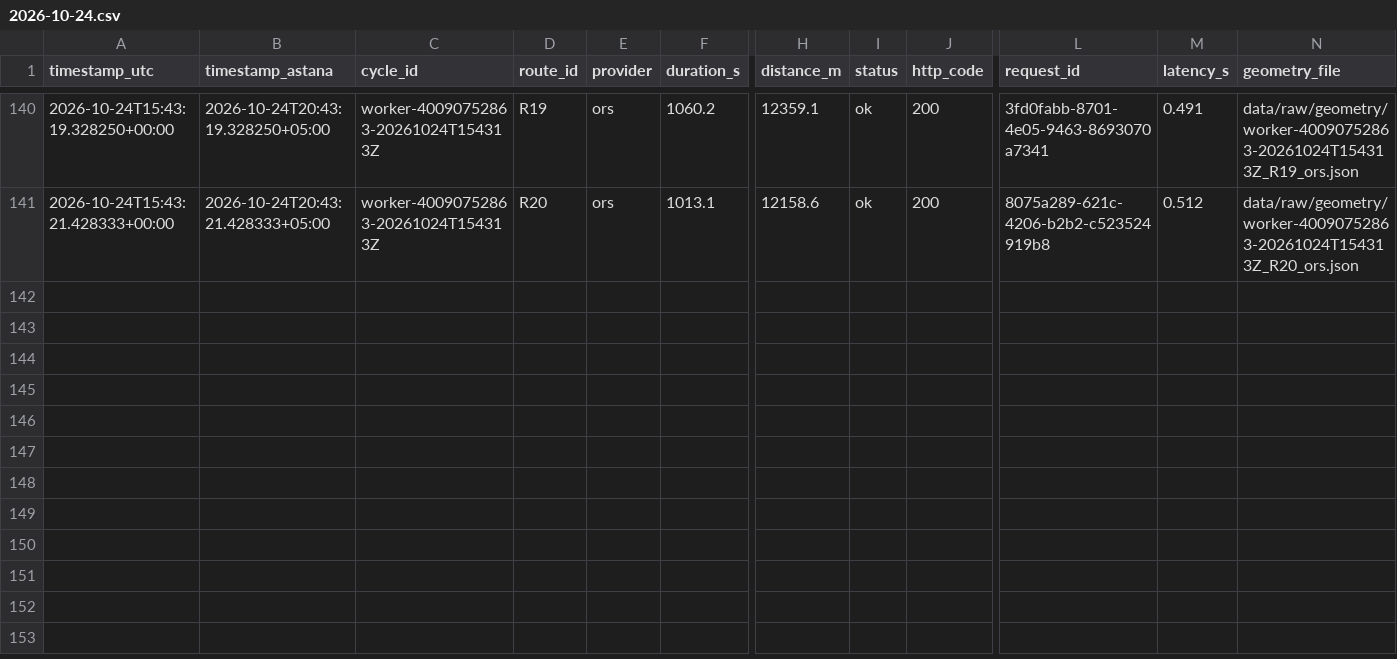
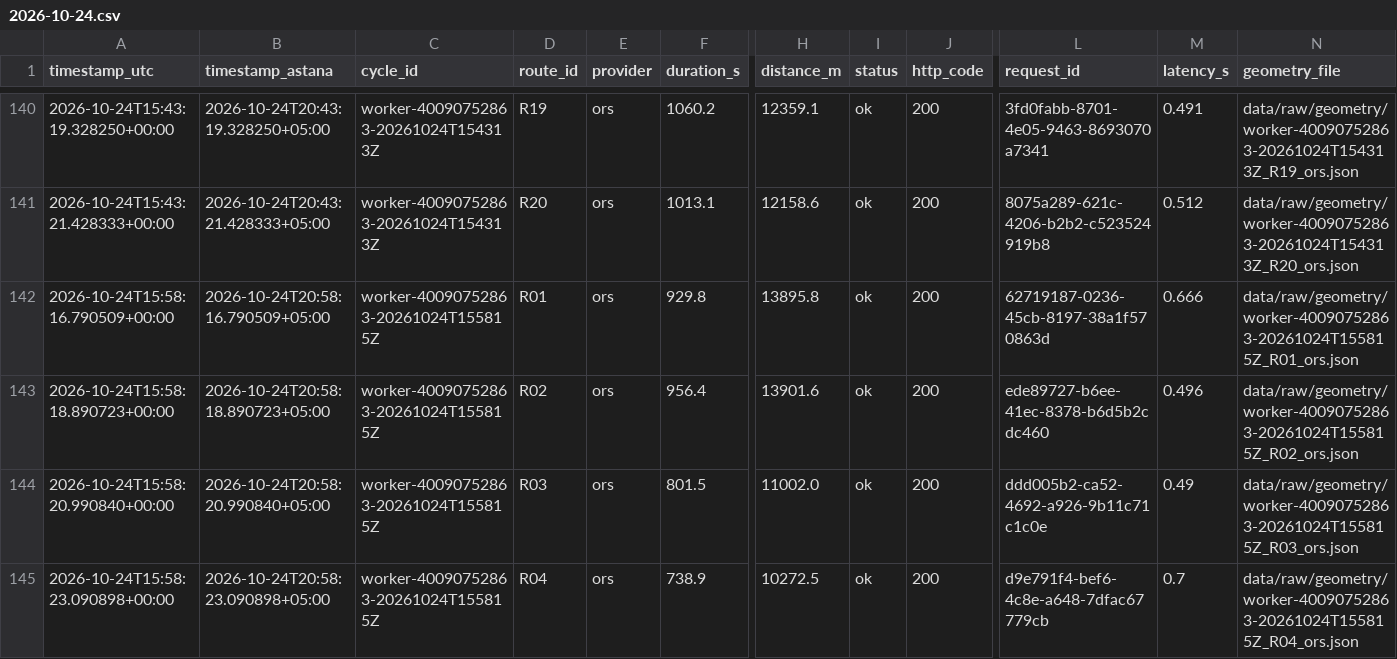
Before and after one commit to SuperFlyTK/rmt-a3-travel-time-astana, a CSV file: data/raw/2026-10-24.csv, drawn as a sheet; only a part is shown, gaps mark what is left out; rows hold the shown columns only; the diff names each change by its address in the sheet, - before the commit and + after, or states it on an @@ line.

```diff
--- a/data/raw/2026-10-24.csv
+++ b/data/raw/2026-10-24.csv
+row 142: 2026-10-24T15:58:16.790509+00:00 | 2026-10-24T20:58:16.790509+05:00 | worker-40090752863-20261024T155815Z | R01 | ors | 929.8 | 13895.8 | ok | 200 | 62719187-0236-45cb-8197-38a1f570863d | 0.666 | data/raw/geometry/worker-40090752863-20261024T155815Z_R01_ors.json
+row 143: 2026-10-24T15:58:18.890723+00:00 | 2026-10-24T20:58:18.890723+05:00 | worker-40090752863-20261024T155815Z | R02 | ors | 956.4 | 13901.6 | ok | 200 | ede89727-b6ee-41ec-8378-b6d5b2cdc460 | 0.496 | data/raw/geometry/worker-40090752863-20261024T155815Z_R02_ors.json
+row 144: 2026-10-24T15:58:20.990840+00:00 | 2026-10-24T20:58:20.990840+05:00 | worker-40090752863-20261024T155815Z | R03 | ors | 801.5 | 11002.0 | ok | 200 | ddd005b2-ca52-4692-a926-9b11c71c1c0e | 0.49 | data/raw/geometry/worker-40090752863-20261024T155815Z_R03_ors.json
+row 145: 2026-10-24T15:58:23.090898+00:00 | 2026-10-24T20:58:23.090898+05:00 | worker-40090752863-20261024T155815Z | R04 | ors | 738.9 | 10272.5 | ok | 200 | d9e791f4-bef6-4c8e-a648-7dfac67779cb | 0.7 | data/raw/geometry/worker-40090752863-20261024T155815Z_R04_ors.json
```
Also changed, not shown: 10 other files.
